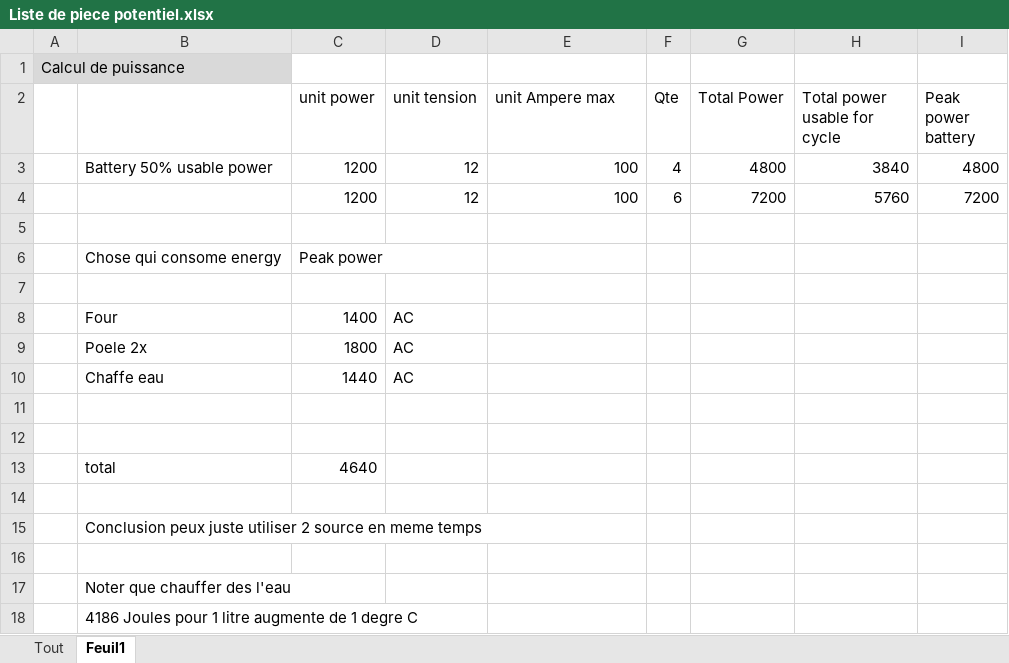
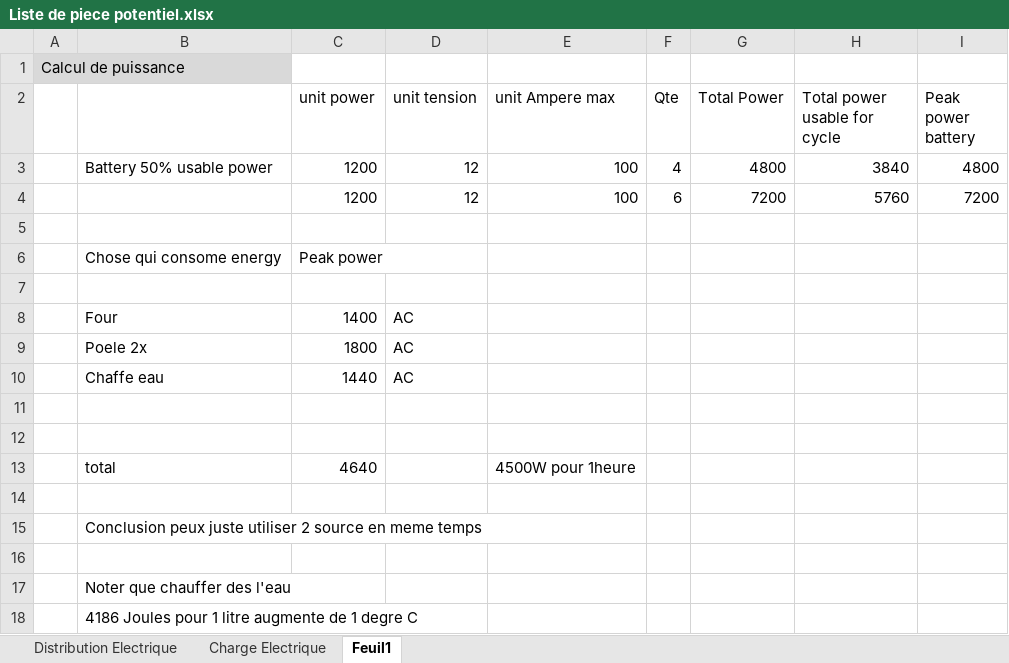
Before and after one commit to xdaroux/ZoubooMaFoo, an Excel workbook: 01-VanLife_Promaster/00-Suivie du Projet/Liste de piece potentiel.xlsx, sheet Feuil1, drawn as a sheet; values as stored, in another font and other column widths than the file's, no borders; the diff names each change by its address in the sheet, - before the commit and + after, or states it on an @@ line.

```diff
--- a/01-VanLife_Promaster/00-Suivie du Projet/Liste de piece potentiel.xlsx (sheet Feuil1)
+++ b/01-VanLife_Promaster/00-Suivie du Projet/Liste de piece potentiel.xlsx (sheet Feuil1)
-sheet tab: Tout
+sheet tab: Distribution Electrique
+sheet tab: Charge Electrique
-E13 (unit Ampere max): (empty)
+E13 (unit Ampere max): 4500W pour 1heure
```
